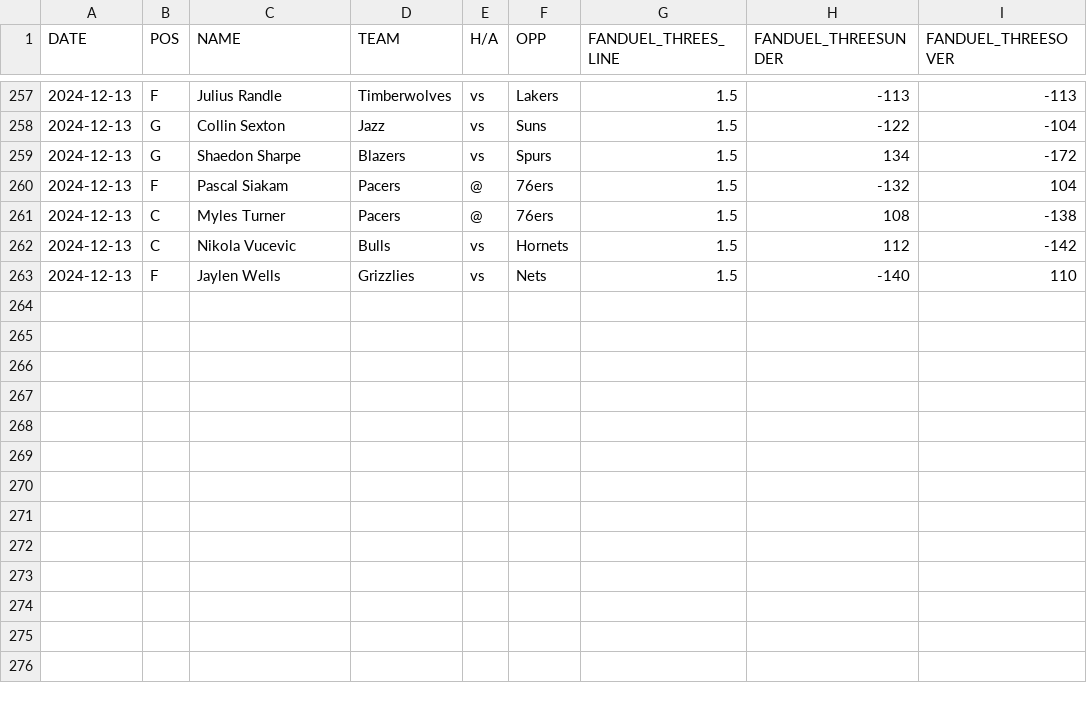
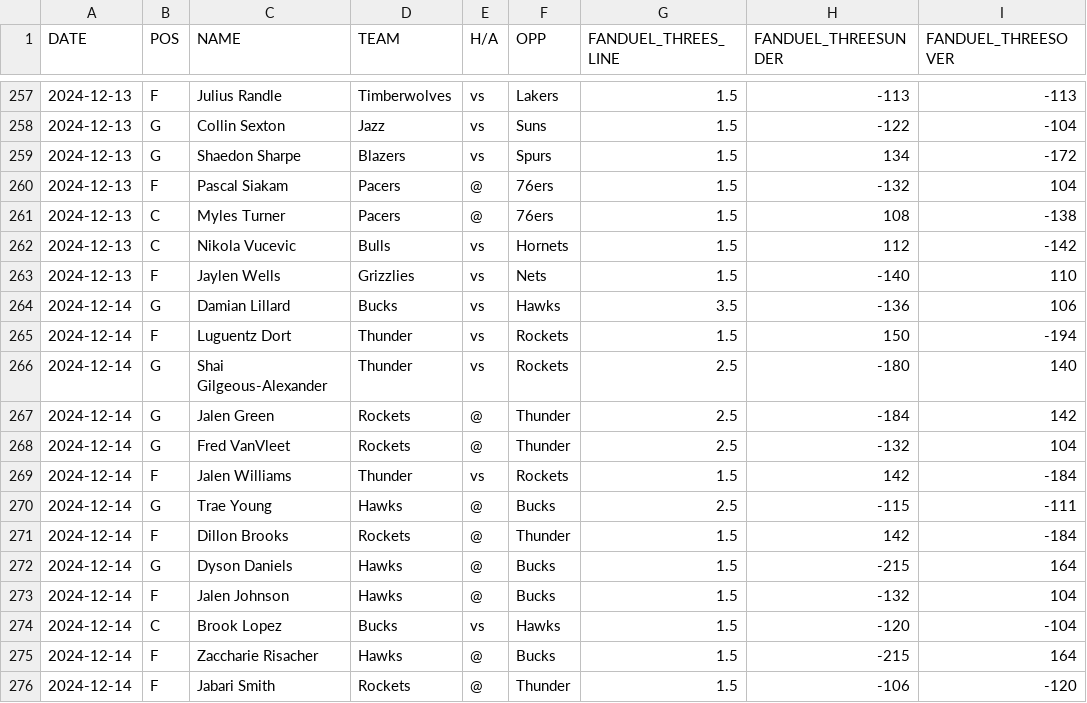
Before and after one commit to dlkirtley/NBABetting, a CSV file: nba_player_props/threes.csv, drawn as a sheet; only a part is shown, gaps mark what is left out; the diff names each change by its address in the sheet, - before the commit and + after, or states it on an @@ line.

```diff
--- a/nba_player_props/threes.csv
+++ b/nba_player_props/threes.csv
+row 264: 2024-12-14 | G | Damian Lillard | Bucks | vs | Hawks | 3.5 | -136 | 106
+row 265: 2024-12-14 | F | Luguentz Dort | Thunder | vs | Rockets | 1.5 | 150 | -194
+row 266: 2024-12-14 | G | Shai Gilgeous-Alexander | Thunder | vs | Rockets | 2.5 | -180 | 140
+row 267: 2024-12-14 | G | Jalen Green | Rockets | @ | Thunder | 2.5 | -184 | 142
+row 268: 2024-12-14 | G | Fred VanVleet | Rockets | @ | Thunder | 2.5 | -132 | 104
+row 269: 2024-12-14 | F | Jalen Williams | Thunder | vs | Rockets | 1.5 | 142 | -184
+row 270: 2024-12-14 | G | Trae Young | Hawks | @ | Bucks | 2.5 | -115 | -111
+row 271: 2024-12-14 | F | Dillon Brooks | Rockets | @ | Thunder | 1.5 | 142 | -184
+row 272: 2024-12-14 | G | Dyson Daniels | Hawks | @ | Bucks | 1.5 | -215 | 164
+row 273: 2024-12-14 | F | Jalen Johnson | Hawks | @ | Bucks | 1.5 | -132 | 104
+row 274: 2024-12-14 | C | Brook Lopez | Bucks | vs | Hawks | 1.5 | -120 | -104
+row 275: 2024-12-14 | F | Zaccharie Risacher | Hawks | @ | Bucks | 1.5 | -215 | 164
+row 276: 2024-12-14 | F | Jabari Smith | Rockets | @ | Thunder | 1.5 | -106 | -120
```
Also changed, not shown: nba_player_props/ast.csv, nba_player_props/pts.csv, 1 other file.
